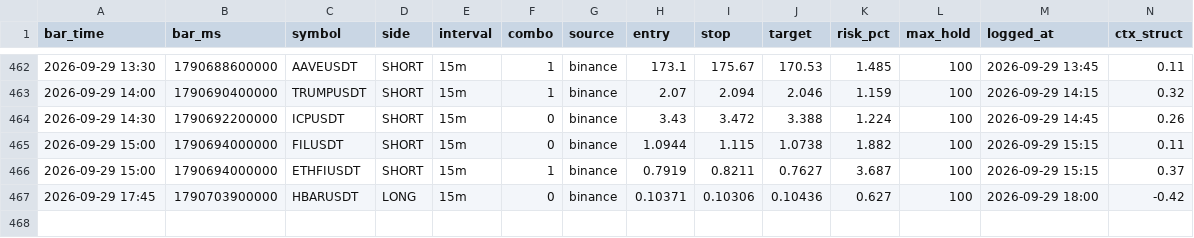
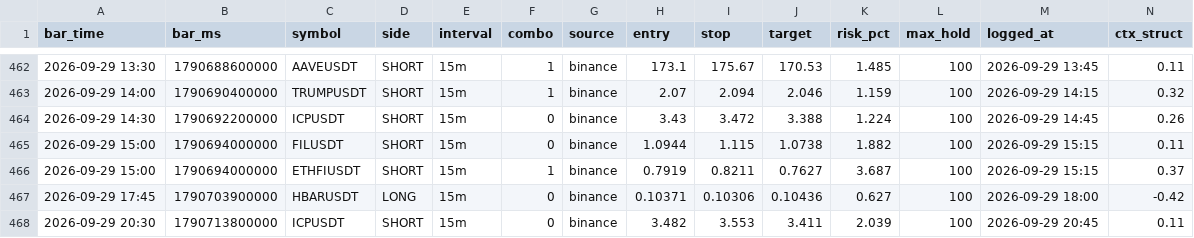
Before and after one commit to igore4eek/oz-scanner, a CSV file: signals.csv, drawn as a sheet; only a part is shown, gaps mark what is left out; rows hold the shown columns only; the diff names each change by its address in the sheet, - before the commit and + after, or states it on an @@ line.

Commit message:
signals 2026-09-29 23:45 local

```diff
--- a/signals.csv
+++ b/signals.csv
+row 468: 2026-09-29 20:30 | 1790713800000 | ICPUSDT | SHORT | 15m | 0 | binance | 3.482 | 3.553 | 3.411 | 2.039 | 100 | 2026-09-29 20:45 | 0.11
```
Also changed, not shown: 1 other file.
